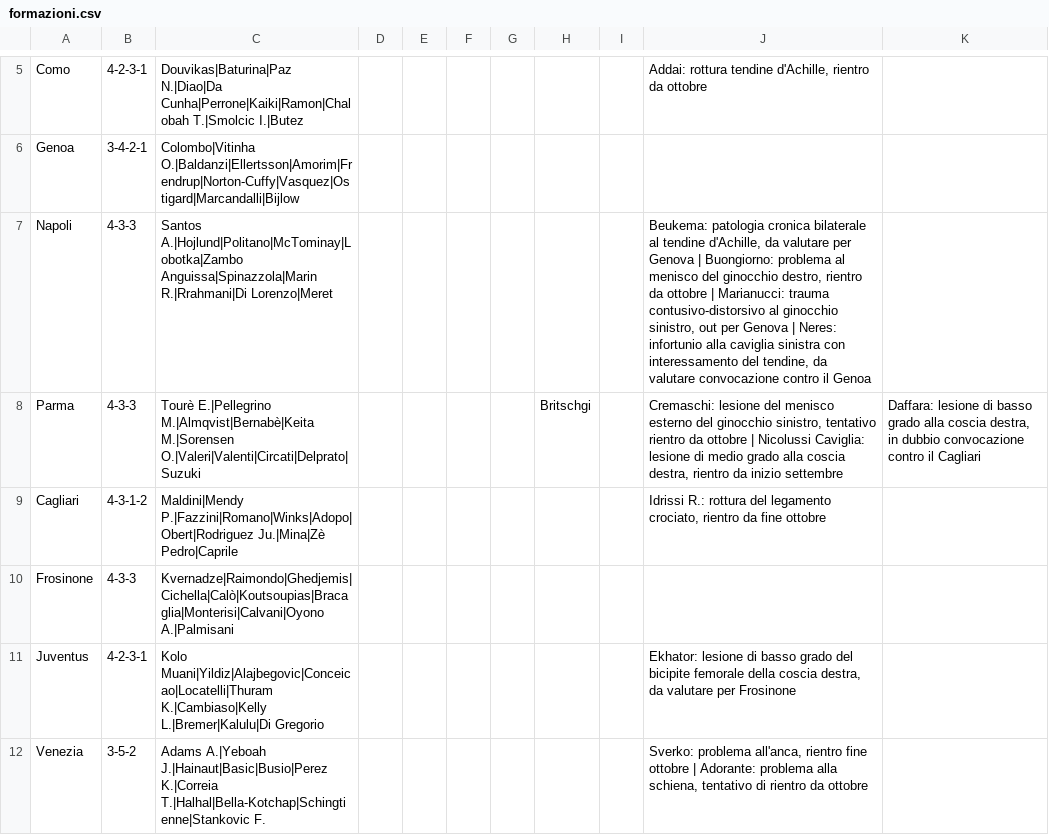
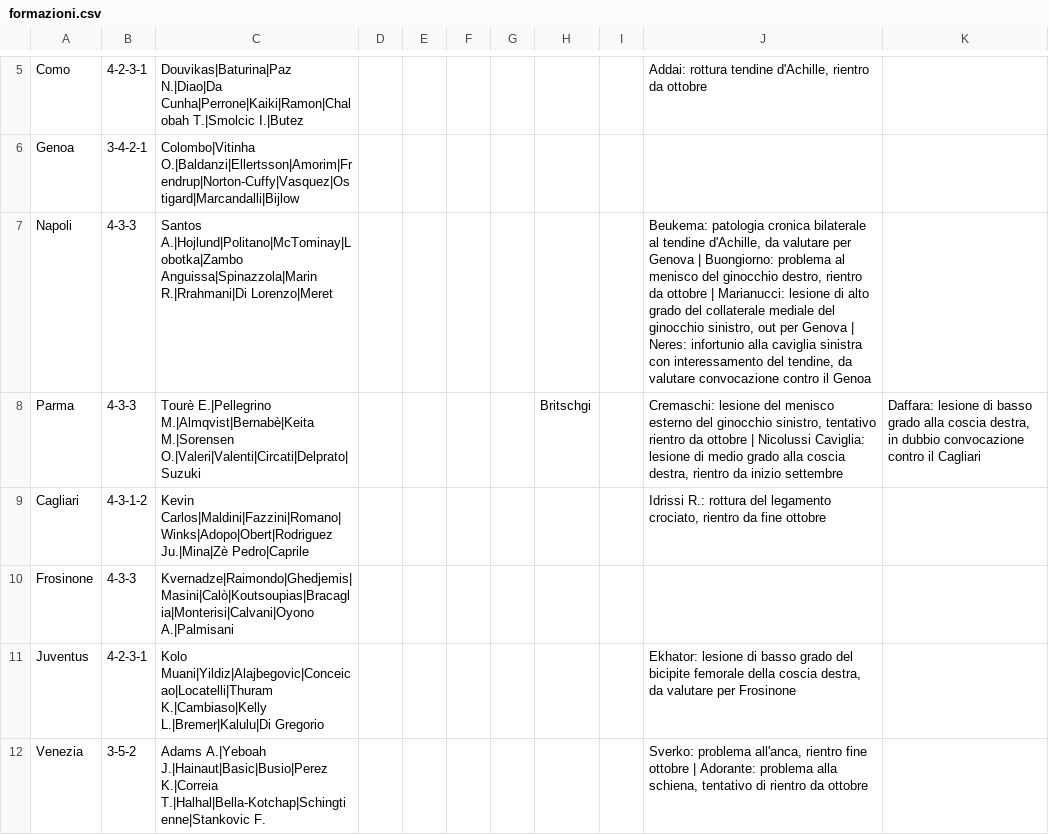
Before and after one commit to LBrontesi/Applicazione-fantacalcio, a CSV file: data/formazioni.csv, drawn as a sheet; only a part is shown, gaps mark what is left out.

```diff
--- a/data/formazioni.csv
+++ b/data/formazioni.csv
@@ -6,6 +6,6 @@ Como,4-2-3-1,Douvikas|Baturina|Paz N.|Diao|Da Cunha|Perrone|Kaiki|Ramon|Chalobah
 Genoa,3-4-2-1,Colombo|Vitinha O.|Baldanzi|Ellertsson|Amorim|Frendrup|Norton-Cuffy|Vasquez|Ostigard|Marcandalli|Bijlow,,,,,,,,
-Napoli,4-3-3,Santos A.|Hojlund|Politano|McTominay|Lobotka|Zambo Anguissa|Spinazzola|Marin R.|Rrahmani|Di Lorenzo|Meret,,,,,,,"Beukema: patologia cronica bilaterale al tendine d'Achille, da valutare per Genova | Buongiorno: problema al menisco del ginocchio destro, rientro da ottobre | Marianucci: trauma contusivo-distorsivo al ginocchio sinistro, out per Genova | Neres: infortunio alla caviglia sinistra con interessamento del tendine, da valutare convocazione contro il Genoa",
+Napoli,4-3-3,Santos A.|Hojlund|Politano|McTominay|Lobotka|Zambo Anguissa|Spinazzola|Marin R.|Rrahmani|Di Lorenzo|Meret,,,,,,,"Beukema: patologia cronica bilaterale al tendine d'Achille, da valutare per Genova | Buongiorno: problema al menisco del ginocchio destro, rientro da ottobre | Marianucci: lesione di alto grado del collaterale mediale del ginocchio sinistro, out per Genova | Neres: infortunio alla caviglia sinistra con interessamento del tendine, da valutare convocazione contro il Genoa",
 Parma,4-3-3,Tourè E.|Pellegrino M.|Almqvist|Bernabè|Keita M.|Sorensen O.|Valeri|Valenti|Circati|Delprato|Suzuki,,,,,Britschgi,,"Cremaschi: lesione del menisco esterno del ginocchio sinistro, tentativo rientro da ottobre | Nicolussi Caviglia: lesione di medio grado alla coscia destra, rientro da inizio settembre","Daffara: lesione di basso grado alla coscia destra, in dubbio convocazione contro il Cagliari"
-Cagliari,4-3-1-2,Maldini|Mendy P.|Fazzini|Romano|Winks|Adopo|Obert|Rodriguez Ju.|Mina|Zè Pedro|Caprile,,,,,,,"Idrissi R.: rottura del legamento crociato, rientro da fine ottobre",
-Frosinone,4-3-3,Kvernadze|Raimondo|Ghedjemis|Cichella|Calò|Koutsoupias|Bracaglia|Monterisi|Calvani|Oyono A.|Palmisani,,,,,,,,
+Cagliari,4-3-1-2,Kevin Carlos|Maldini|Fazzini|Romano|Winks|Adopo|Obert|Rodriguez Ju.|Mina|Zè Pedro|Caprile,,,,,,,"Idrissi R.: rottura del legamento crociato, rientro da fine ottobre",
+Frosinone,4-3-3,Kvernadze|Raimondo|Ghedjemis|Masini|Calò|Koutsoupias|Bracaglia|Monterisi|Calvani|Oyono A.|Palmisani,,,,,,,,
 Juventus,4-2-3-1,Kolo Muani|Yildiz|Alajbegovic|Conceicao|Locatelli|Thuram K.|Cambiaso|Kelly L.|Bremer|Kalulu|Di Gregorio,,,,,,,"Ekhator: lesione di basso grado del bicipite femorale della coscia destra, da valutare per Frosinone",
```
Also changed, not shown: data/players_fcp.csv, data/set_pieces.csv, 9 other files.
